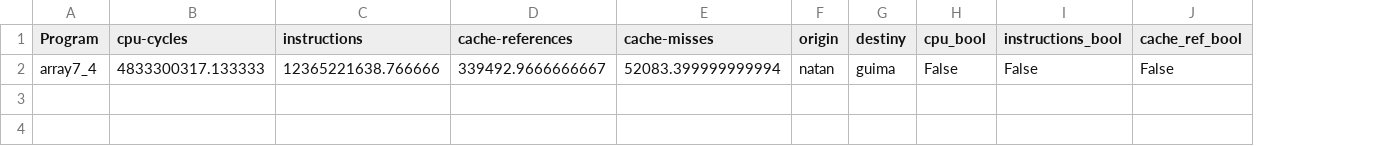
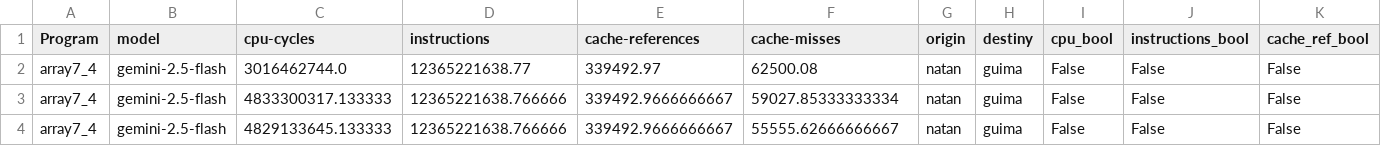
Before and after one commit to lac-dcc/baku, a CSV file: data/prediction_test/results.csv, drawn as a sheet; only a part is shown; addresses are those after the commit; rows hold the shown columns only; the diff names each change by its address in the sheet, - before the commit and + after, or states it on an @@ line.

```diff
--- a/data/prediction_test/results.csv
+++ b/data/prediction_test/results.csv
+column B (model), row 3: gemini-2.5-flash
+row 2: array7_4 | gemini-2.5-flash | 3016462744.0 | 12365221638.77 | 339492.97 | 62500.08 | natan | guima | False | False | False
-F3 (cache-misses): 52083.399999999994
+F3 (cache-misses): 59027.85333333334
+row 4: array7_4 | gemini-2.5-flash | 4829133645.133333 | 12365221638.766666 | 339492.9666666667 | 55555.62666666667 | natan | guima | False | False | False
```
Also changed, not shown: 3 other files.
